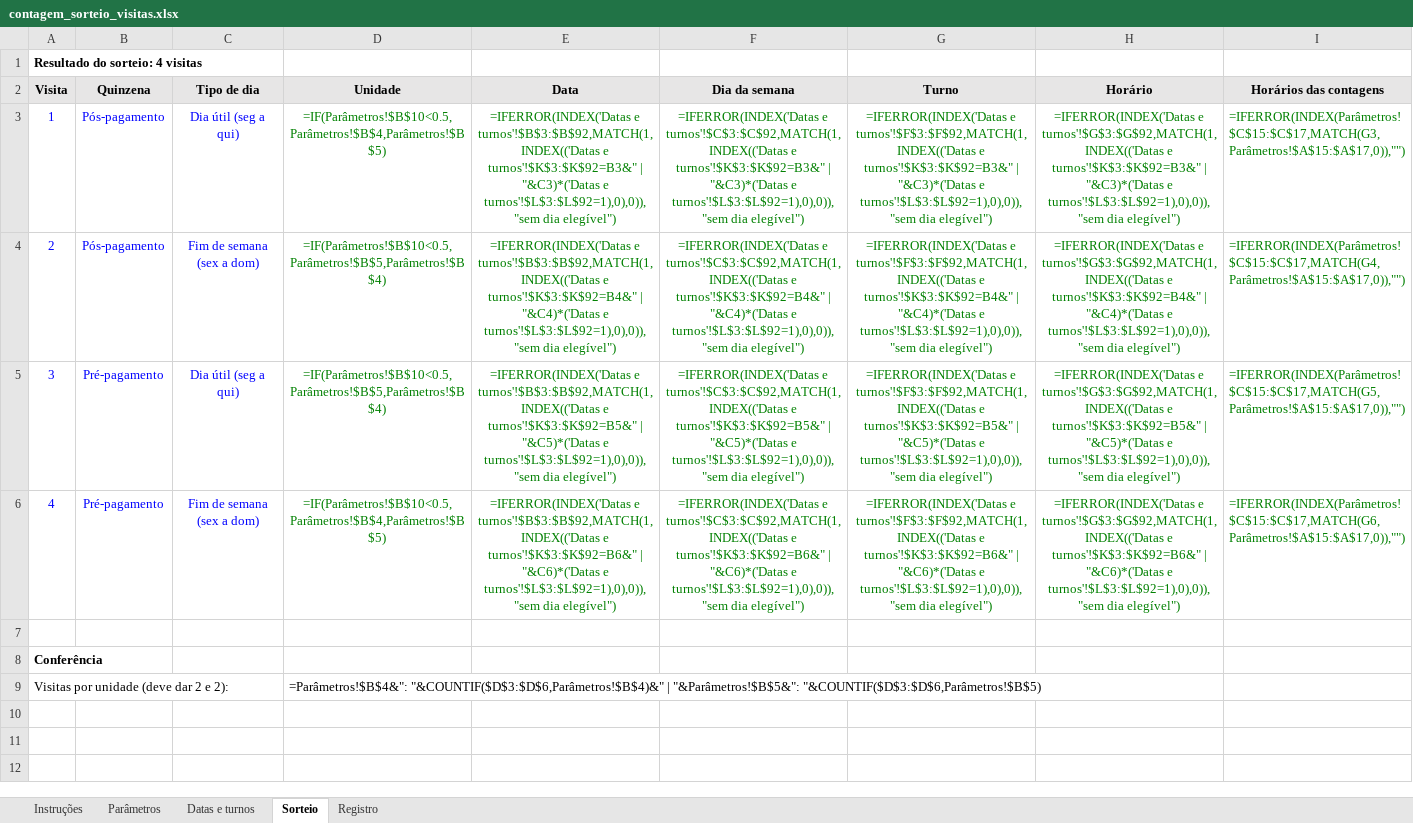
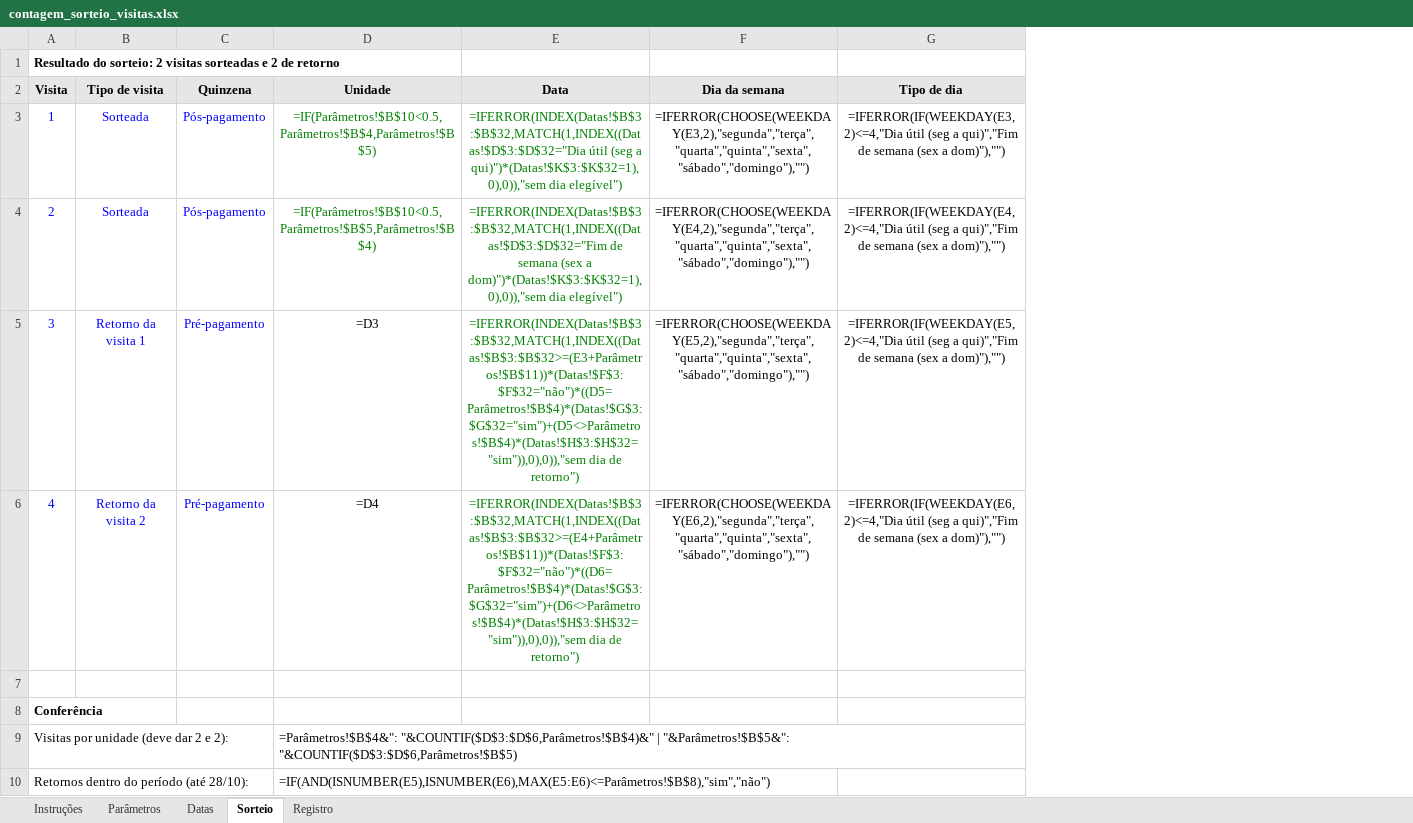
Before and after one commit to eusouopeu/luderia-tcc, an Excel workbook: _data/processed/[D] Contagem direta de ocupacao/contagem_sorteio_visitas.xlsx, sheet Sorteio, drawn as a sheet; values as stored, in another font and other column widths than the file's, no borders; formulas without a stored value are shown as written; removed rows and columns are numbered as before the commit, all else as after; the diff names each change by its address in the sheet, - before the commit and + after, or states it on an @@ line.

```diff
--- a/_data/processed/[D] Contagem direta de ocupacao/contagem_sorteio_visitas.xlsx (sheet Sorteio)
+++ b/_data/processed/[D] Contagem direta de ocupacao/contagem_sorteio_visitas.xlsx (sheet Sorteio)
-sheet tab: Datas e turnos
+sheet tab: Datas
+column B (Tipo de visita), rows 3-6: Sorteada | Sorteada | Retorno da visita 1 | Retorno da visita 2
-column C (Tipo de dia), rows 3-6: Dia útil (seg a qui) | Fim de semana (sex a dom) | Dia útil (seg a qui) | Fim de semana (sex a dom)
-column G (Turno), rows 3-6: =IFERROR(INDEX('Datas e turnos'!$F$3:$F$92,MATCH(1,INDEX(('Datas e turnos'!$K$3:$K$92=B3&" | "&C3)*('Datas e turnos'!$L$3:$L$92=1),0),0)),"sem dia elegível") | =IFERROR(INDEX('Datas e turnos'!$F$3:$F$92,MATCH(1,INDEX(('Datas e turnos'!$K$3:$K$92=B4&" | "&C4)*('Datas e turnos'!$L$3:$L$92=1),0),0)),"sem dia elegível") | =IFERROR(INDEX('Datas e turnos'!$F$3:$F$92,MATCH(1,INDEX(('Datas e turnos'!$K$3:$K$92=B5&" | "&C5)*('Datas e turnos'!$L$3:$L$92=1),0),0)),"sem dia elegível") | =IFERROR(INDEX('Datas e turnos'!$F$3:$F$92,MATCH(1,INDEX(('Datas e turnos'!$K$3:$K$92=B6&" | "&C6)*('Datas e turnos'!$L$3:$L$92=1),0),0)),"sem dia elegível")
-column H (Horário), rows 3-6: =IFERROR(INDEX('Datas e turnos'!$G$3:$G$92,MATCH(1,INDEX(('Datas e turnos'!$K$3:$K$92=B3&" | "&C3)*('Datas e turnos'!$L$3:$L$92=1),0),0)),"sem dia elegível") | =IFERROR(INDEX('Datas e turnos'!$G$3:$G$92,MATCH(1,INDEX(('Datas e turnos'!$K$3:$K$92=B4&" | "&C4)*('Datas e turnos'!$L$3:$L$92=1),0),0)),"sem dia elegível") | =IFERROR(INDEX('Datas e turnos'!$G$3:$G$92,MATCH(1,INDEX(('Datas e turnos'!$K$3:$K$92=B5&" | "&C5)*('Datas e turnos'!$L$3:$L$92=1),0),0)),"sem dia elegível") | =IFERROR(INDEX('Datas e turnos'!$G$3:$G$92,MATCH(1,INDEX(('Datas e turnos'!$K$3:$K$92=B6&" | "&C6)*('Datas e turnos'!$L$3:$L$92=1),0),0)),"sem dia elegível")
-column I (Horários das contagens), rows 3-6: =IFERROR(INDEX(Parâmetros!$C$15:$C$17,MATCH(G3,Parâmetros!$A$15:$A$17,0)),"") | =IFERROR(INDEX(Parâmetros!$C$15:$C$17,MATCH(G4,Parâmetros!$A$15:$A$17,0)),"") | =IFERROR(INDEX(Parâmetros!$C$15:$C$17,MATCH(G5,Parâmetros!$A$15:$A$17,0)),"") | =IFERROR(INDEX(Parâmetros!$C$15:$C$17,MATCH(G6,Parâmetros!$A$15:$A$17,0)),"")
+column G (Tipo de dia), rows 3-6: =IFERROR(IF(WEEKDAY(E3,2)<=4,"Dia útil (seg a qui)","Fim de semana (sex a dom)"),"") | =IFERROR(IF(WEEKDAY(E4,2)<=4,"Dia útil (seg a qui)","Fim de semana (sex a dom)"),"") | =IFERROR(IF(WEEKDAY(E5,2)<=4,"Dia útil (seg a qui)","Fim de semana (sex a dom)"),"") | =IFERROR(IF(WEEKDAY(E6,2)<=4,"Dia útil (seg a qui)","Fim de semana (sex a dom)"),"")
-A1 (Visita): Resultado do sorteio: 4 visitas
+A1 (Visita): Resultado do sorteio: 2 visitas sorteadas e 2 de retorno
-E3 (Data): =IFERROR(INDEX('Datas e turnos'!$B$3:$B$92,MATCH(1,INDEX(('Datas e turnos'!$K$3:$K$92=B3&" | "&C3)*('Datas e turnos'!$L$3:$L$92=1),0),0)),"sem dia elegível")
+E3 (Data): =IFERROR(INDEX(Datas!$B$3:$B$32,MATCH(1,INDEX((Datas!$D$3:$D$32="Dia útil (seg a qui)")*(Datas!$K$3:$K$32=1),0),0)),"sem dia elegível")
-F3 (Dia da semana): =IFERROR(INDEX('Datas e turnos'!$C$3:$C$92,MATCH(1,INDEX(('Datas e turnos'!$K$3:$K$92=B3&" | "&C3)*('Datas e turnos'!$L$3:$L$92=1),0),0)),"sem dia elegível")
+F3 (Dia da semana): =IFERROR(CHOOSE(WEEKDAY(E3,2),"segunda","terça","quarta","quinta","sexta","sábado","domingo"),"")
-F3:F6 text colour: #008000
+F3:F6 text colour: black
-E4 (Data): =IFERROR(INDEX('Datas e turnos'!$B$3:$B$92,MATCH(1,INDEX(('Datas e turnos'!$K$3:$K$92=B4&" | "&C4)*('Datas e turnos'!$L$3:$L$92=1),0),0)),"sem dia elegível")
+E4 (Data): =IFERROR(INDEX(Datas!$B$3:$B$32,MATCH(1,INDEX((Datas!$D$3:$D$32="Fim de semana (sex a dom)")*(Datas!$K$3:$K$32=1),0),0)),"sem dia elegível")
-F4 (Dia da semana): =IFERROR(INDEX('Datas e turnos'!$C$3:$C$92,MATCH(1,INDEX(('Datas e turnos'!$K$3:$K$92=B4&" | "&C4)*('Datas e turnos'!$L$3:$L$92=1),0),0)),"sem dia elegível")
+F4 (Dia da semana): =IFERROR(CHOOSE(WEEKDAY(E4,2),"segunda","terça","quarta","quinta","sexta","sábado","domingo"),"")
-D5 (Unidade): =IF(Parâmetros!$B$10<0.5,Parâmetros!$B$5,Parâmetros!$B$4)
+D5 (Unidade): =D3
-D5:D6 text colour: #008000
+D5:D6 text colour: black
-E5 (Data): =IFERROR(INDEX('Datas e turnos'!$B$3:$B$92,MATCH(1,INDEX(('Datas e turnos'!$K$3:$K$92=B5&" | "&C5)*('Datas e turnos'!$L$3:$L$92=1),0),0)),"sem dia elegível")
+E5 (Data): =IFERROR(INDEX(Datas!$B$3:$B$32,MATCH(1,INDEX((Datas!$B$3:$B$32>=(E3+Parâmetros!$B$11))*(Datas!$F$3:$F$32="não")*((D5=Parâmetros!$B$4)*(Datas!$G$3:$G$32="sim")+(D5<>Parâmetros!$B$4)*(Datas!$H$3:$H$32="sim")),0),0)),"sem dia de retorno")
-F5 (Dia da semana): =IFERROR(INDEX('Datas e turnos'!$C$3:$C$92,MATCH(1,INDEX(('Datas e turnos'!$K$3:$K$92=B5&" | "&C5)*('Datas e turnos'!$L$3:$L$92=1),0),0)),"sem dia elegível")
+F5 (Dia da semana): =IFERROR(CHOOSE(WEEKDAY(E5,2),"segunda","terça","quarta","quinta","sexta","sábado","domingo"),"")
-D6 (Unidade): =IF(Parâmetros!$B$10<0.5,Parâmetros!$B$4,Parâmetros!$B$5)
+D6 (Unidade): =D4
-E6 (Data): =IFERROR(INDEX('Datas e turnos'!$B$3:$B$92,MATCH(1,INDEX(('Datas e turnos'!$K$3:$K$92=B6&" | "&C6)*('Datas e turnos'!$L$3:$L$92=1),0),0)),"sem dia elegível")
+E6 (Data): =IFERROR(INDEX(Datas!$B$3:$B$32,MATCH(1,INDEX((Datas!$B$3:$B$32>=(E4+Parâmetros!$B$11))*(Datas!$F$3:$F$32="não")*((D6=Parâmetros!$B$4)*(Datas!$G$3:$G$32="sim")+(D6<>Parâmetros!$B$4)*(Datas!$H$3:$H$32="sim")),0),0)),"sem dia de retorno")
-F6 (Dia da semana): =IFERROR(INDEX('Datas e turnos'!$C$3:$C$92,MATCH(1,INDEX(('Datas e turnos'!$K$3:$K$92=B6&" | "&C6)*('Datas e turnos'!$L$3:$L$92=1),0),0)),"sem dia elegível")
+F6 (Dia da semana): =IFERROR(CHOOSE(WEEKDAY(E6,2),"segunda","terça","quarta","quinta","sexta","sábado","domingo"),"")
+row 10: Retornos dentro do período (até 28/10): |  |  | =IF(AND(ISNUMBER(E5),ISNUMBER(E6),MAX(E5:E6)<=Parâmetros!$B$8),"sim","não")
```
Also changed, not shown: sheet Datas, sheet Parâmetros, sheet Instruções, sheet Registro, textos/quadro de itens.xlsx, 13 other files.
